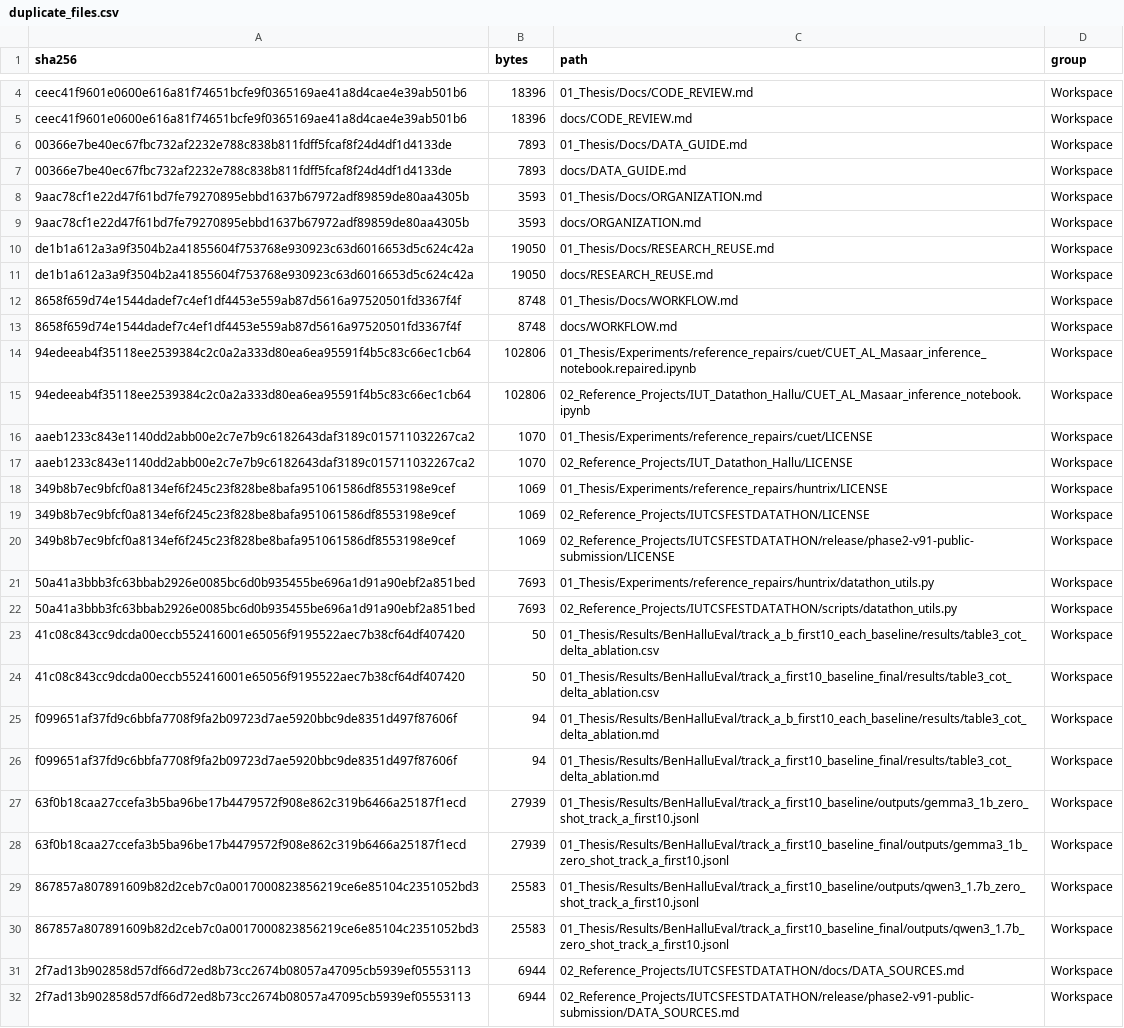
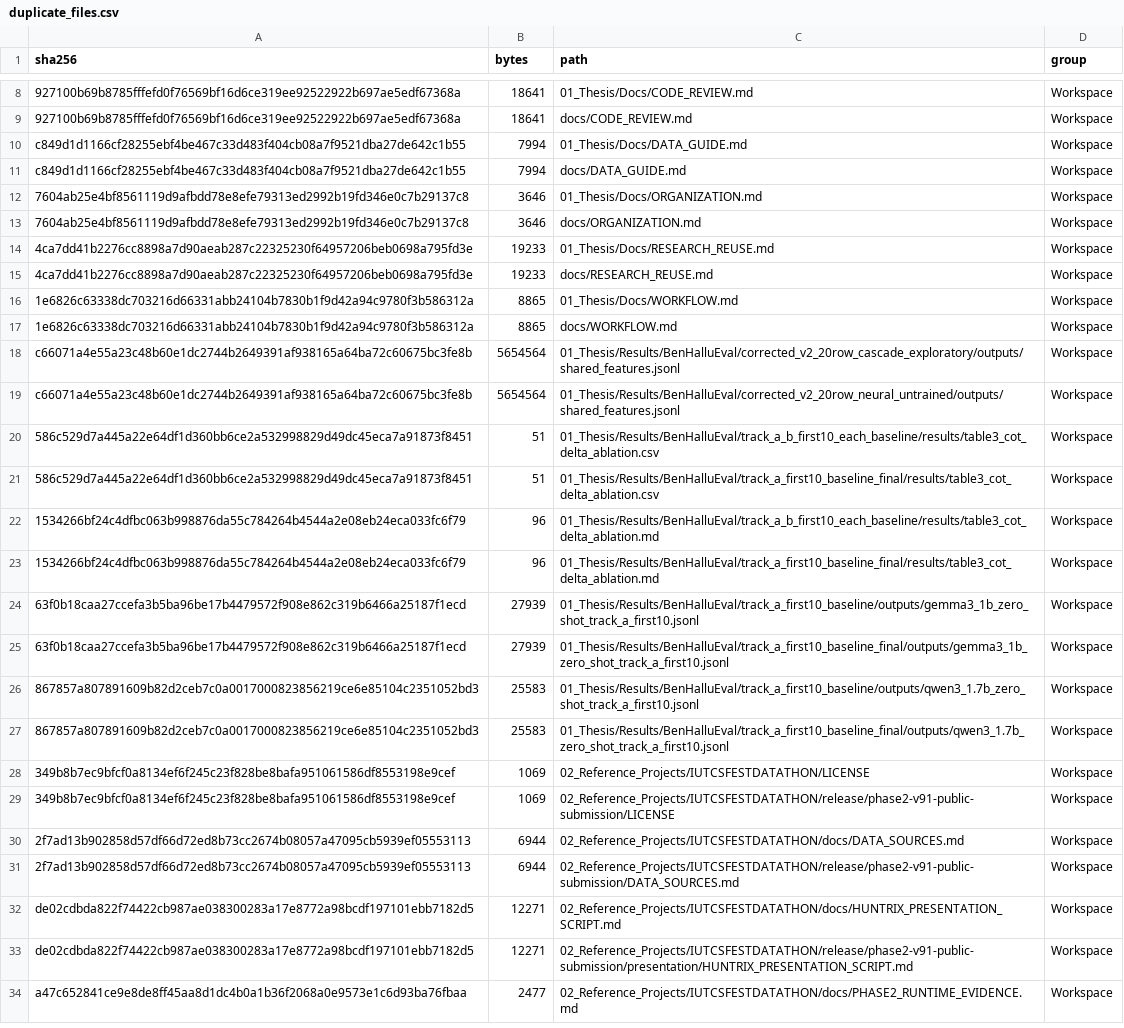
Before and after one commit to MDAsrafulhasan/Thesis-VS-codex-, a CSV file: docs/catalog/duplicate_files.csv, drawn as a sheet; only a part is shown, gaps mark what is left out; the shorter side is filled out with more unchanged rows; removed rows and columns are numbered as before the commit, all else as after; the diff covers the shown part only; the diff names each change by its address in the sheet, - before the commit and + after, or states it on an @@ line.

```diff
--- a/docs/catalog/duplicate_files.csv
+++ b/docs/catalog/duplicate_files.csv
-A8:A9 (sha256): ceec41f9601e0600e616a81f74651bcfe9f0365169ae41a8d4cae4e39ab501b6
+A8:A9 (sha256): 927100b69b8785fffefd0f76569bf16d6ce319ee92522922b697ae5edf67368a
-B8:B9 (bytes): 18396
+B8:B9 (bytes): 18641
-A10:A11 (sha256): 00366e7be40ec67fbc732af2232e788c838b811fdff5fcaf8f24d4df1d4133de
+A10:A11 (sha256): c849d1d1166cf28255ebf4be467c33d483f404cb08a7f9521dba27de642c1b55
-B10:B11 (bytes): 7893
+B10:B11 (bytes): 7994
-A12:A13 (sha256): 9aac78cf1e22d47f61bd7fe79270895ebbd1637b67972adf89859de80aa4305b
+A12:A13 (sha256): 7604ab25e4bf8561119d9afbdd78e8efe79313ed2992b19fd346e0c7b29137c8
-B12:B13 (bytes): 3593
+B12:B13 (bytes): 3646
-A14:A15 (sha256): de1b1a612a3a9f3504b2a41855604f753768e930923c63d6016653d5c624c42a
+A14:A15 (sha256): 4ca7dd41b2276cc8898a7d90aeab287c22325230f64957206beb0698a795fd3e
-B14:B15 (bytes): 19050
+B14:B15 (bytes): 19233
-A16:A17 (sha256): 8658f659d74e1544dadef7c4ef1df4453e559ab87d5616a97520501fd3367f4f
+A16:A17 (sha256): 1e6826c63338dc703216d66331abb24104b7830b1f9d42a94c9780f3b586312a
-B16:B17 (bytes): 8748
+B16:B17 (bytes): 8865
-row 14: 94edeeab4f35118ee2539384c2c0a2a333d80ea6ea95591f4b5c83c66ec1cb64 | 102806 | 01_Thesis/Experiments/reference_repairs/cuet/CUET_AL_Masaar_inference_notebook.repaired.ipynb | Workspace
-row 15: 94edeeab4f35118ee2539384c2c0a2a333d80ea6ea95591f4b5c83c66ec1cb64 | 102806 | 02_Reference_Projects/IUT_Datathon_Hallu/CUET_AL_Masaar_inference_notebook.ipynb | Workspace
-row 16: aaeb1233c843e1140dd2abb00e2c7e7b9c6182643daf3189c015711032267ca2 | 1070 | 01_Thesis/Experiments/reference_repairs/cuet/LICENSE | Workspace
-row 17: aaeb1233c843e1140dd2abb00e2c7e7b9c6182643daf3189c015711032267ca2 | 1070 | 02_Reference_Projects/IUT_Datathon_Hallu/LICENSE | Workspace
-row 18: 349b8b7ec9bfcf0a8134ef6f245c23f828be8bafa951061586df8553198e9cef | 1069 | 01_Thesis/Experiments/reference_repairs/huntrix/LICENSE | Workspace
-row 21: 50a41a3bbb3fc63bbab2926e0085bc6d0b935455be696a1d91a90ebf2a851bed | 7693 | 01_Thesis/Experiments/reference_repairs/huntrix/datathon_utils.py | Workspace
-row 22: 50a41a3bbb3fc63bbab2926e0085bc6d0b935455be696a1d91a90ebf2a851bed | 7693 | 02_Reference_Projects/IUTCSFESTDATATHON/scripts/datathon_utils.py | Workspace
+row 18: c66071a4e55a23c48b60e1dc2744b2649391af938165a64ba72c60675bc3fe8b | 5654564 | 01_Thesis/Results/BenHalluEval/corrected_v2_20row_cascade_exploratory/outputs/shared_features.jsonl | Workspace
+row 19: c66071a4e55a23c48b60e1dc2744b2649391af938165a64ba72c60675bc3fe8b | 5654564 | 01_Thesis/Results/BenHalluEval/corrected_v2_20row_neural_untrained/outputs/shared_features.jsonl | Workspace
-A20:A21 (sha256): 41c08c843cc9dcda00eccb552416001e65056f9195522aec7b38cf64df407420
+A20:A21 (sha256): 586c529d7a445a22e64df1d360bb6ce2a532998829d49dc45eca7a91873f8451
-B20:B21 (bytes): 50
+B20:B21 (bytes): 51
-A22:A23 (sha256): f099651af37fd9c6bbfa7708f9fa2b09723d7ae5920bbc9de8351d497f87606f
+A22:A23 (sha256): 1534266bf24c4dfbc063b998876da55c784264b4544a2e08eb24eca033fc6f79
-B22:B23 (bytes): 94
+B22:B23 (bytes): 96
@@ row 19 moved to row 28: 349b8b7ec9bfcf0a8134ef6f245c23f828be8baf… @@
@@ row 20 moved to row 29: 349b8b7ec9bfcf0a8134ef6f245c23f828be8baf… @@
```
Also changed, not shown: 4 added rows and 4 edited cells elsewhere in this file, 43 other files.
